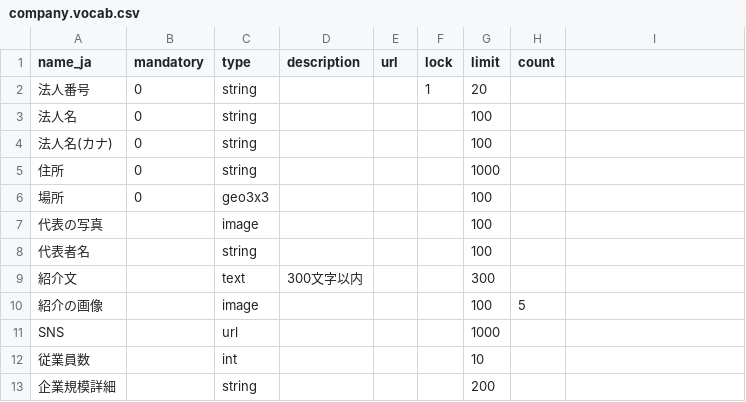
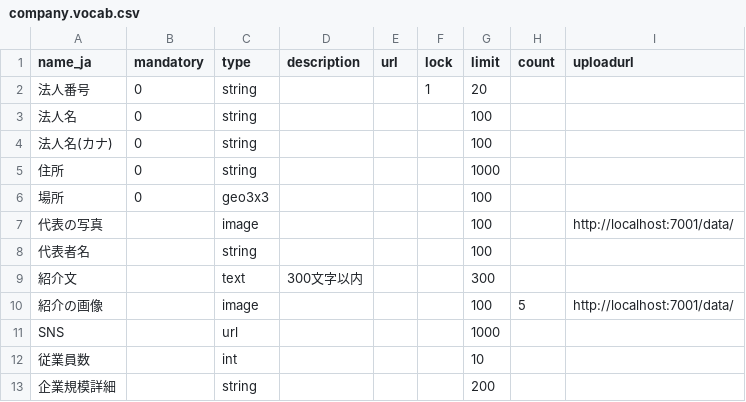
Before and after one commit to code4fukui/input-form, a CSV file: company.vocab.csv, drawn as a sheet; only a part is shown; the diff names each change by its address in the sheet, - before the commit and + after, or states it on an @@ line.

```diff
--- a/company.vocab.csv
+++ b/company.vocab.csv
-I1: (empty)
+I1: uploadurl
-I7 (uploadurl): (empty)
+I7 (uploadurl): http://localhost:7001/data/
-I10 (uploadurl): (empty)
+I10 (uploadurl): http://localhost:7001/data/
```
Also changed, not shown: 3 other files.
